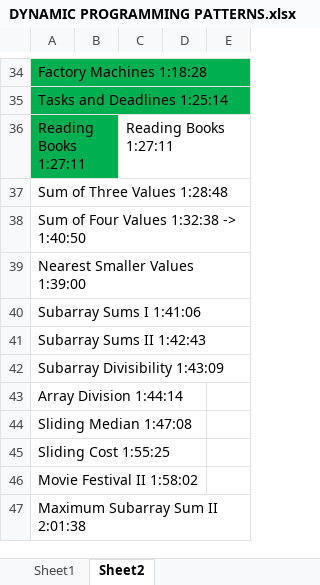
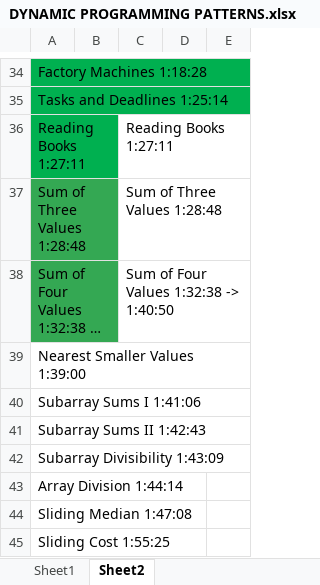
Before and after one commit to andrew-canada/gomoku, an Excel workbook: c++/DYNAMIC PROGRAMMING PATTERNS.xlsx, sheet Sheet2, drawn as a sheet; only a part is shown, gaps mark what is left out; the shorter side is filled out with more unchanged rows; long unchanged cells end in …; values as stored, in another font and other column widths than the file's, no borders; the diff names each change by its address in the sheet, - before the commit and + after, or states it on an @@ line.

```diff
--- a/c++/DYNAMIC PROGRAMMING PATTERNS.xlsx (sheet Sheet2)
+++ b/c++/DYNAMIC PROGRAMMING PATTERNS.xlsx (sheet Sheet2)
-A37:A38 fill: none
+A37:A38 fill: #34A853
-C37: (empty)
+C37: Sum of Three Values 1:28:48
-C38: (empty)
+C38: Sum of Four Values 1:32:38 -> 1:40:50
```
Also changed, not shown: 3 other files.
